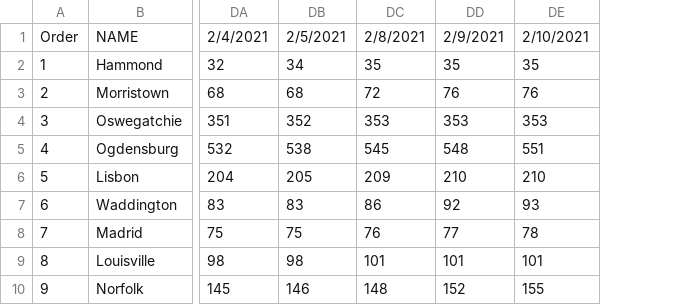
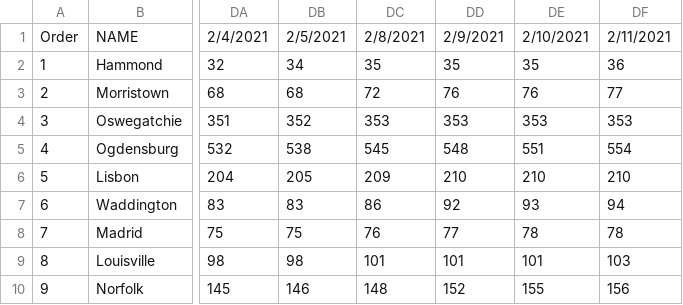
Before and after one commit to iramler/stlawu_covid, a CSV file: slc_towns_total_cases.csv, drawn as a sheet; only a part is shown, gaps mark what is left out; the diff names each change by its address in the sheet, - before the commit and + after, or states it on an @@ line.

Commit message:
data update

```diff
--- a/slc_towns_total_cases.csv
+++ b/slc_towns_total_cases.csv
+column DF, rows 1-10: 2/11/2021 | 36 | 77 | 353 | 554 | 210 | 94 | 78 | 103 | 156
```
Also changed, not shown: slc_covid_hosp.csv, slc_towns_active_cases.csv, 1 other file.
